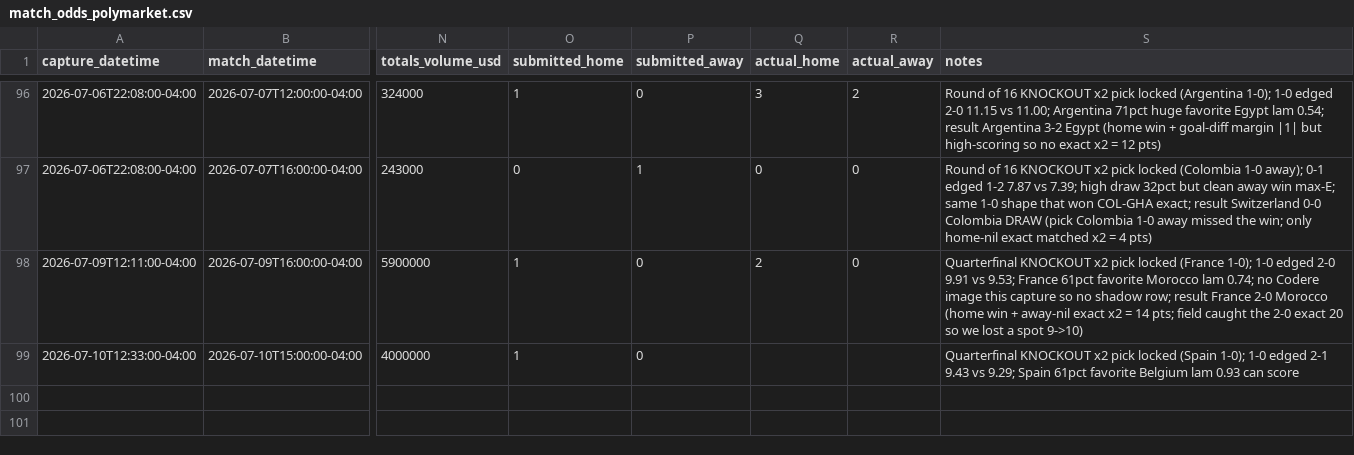
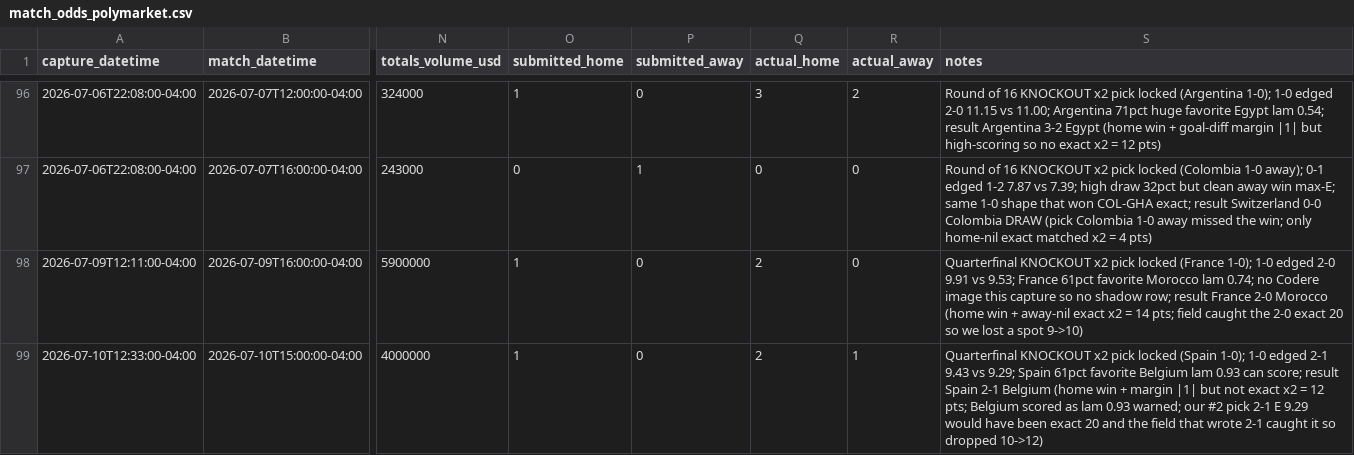
Before and after one commit to julianher/worldcup-2026-polla, a CSV file: data/match_odds_polymarket.csv, drawn as a sheet; only a part is shown, gaps mark what is left out; the diff names each change by its address in the sheet, - before the commit and + after, or states it on an @@ line.

```diff
--- a/data/match_odds_polymarket.csv
+++ b/data/match_odds_polymarket.csv
-Q99 (actual_home): (empty)
+Q99 (actual_home): 2
-R99 (actual_away): (empty)
+R99 (actual_away): 1
-S99 (notes): …0.93 can score
+S99 (notes): …0.93 can score; result Spain 2-1 Belgium (home win + margin |1| but not exact x2 = 12 pts; Belgium scored as lam 0.93 warned; our #2 pick 2-1 E 9.29 would have been exact 20 and the field that wrote 2-1 caught it so dropped 10->12)
```
Also changed, not shown: data/pool_standings.csv, 4 other files.
